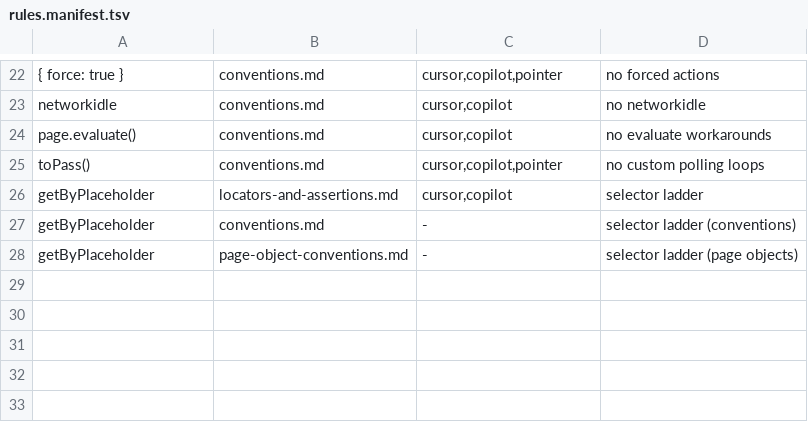
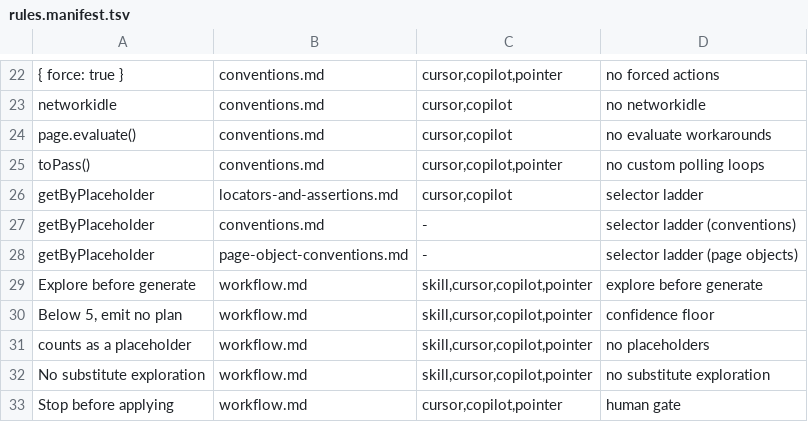
Before and after one commit to willcoliveira/qualiow-playwright-skills, a TSV file: skills/rules.manifest.tsv, drawn as a sheet; only a part is shown, gaps mark what is left out; the diff names each change by its address in the sheet, - before the commit and + after, or states it on an @@ line.

Commit message:
feat(skills): route through the operating procedure from every index
SKILL.md gains a short Operating Procedure above the decision tree, so the
phases are in the always-loaded layer and the detail stays one file away, plus
an "unclear what to do" branch for the case the tree does not cover.

The four platform summaries carry the same five anchors: explore before
generate, the confidence floor, placeholders are not deliverables, no substitute
exploration, and stop before applying.

Those five are rows in the drift manifest, which is the whole point. The
procedure is identical across Claude, Cursor, Copilot and the shared .agents
tree because CI fails when it is not -- not because someone remembered to
update four files. This is the parity mechanism the earlier phases were building
toward, and it is also the answer to how a Claude-first feature stays honest on
platforms that have no equivalent construct: if it is prose, every target gets
it byte-identical, and the gate proves it.

```diff
--- a/skills/rules.manifest.tsv
+++ b/skills/rules.manifest.tsv
+row 29: Explore before generate | workflow.md | skill,cursor,copilot,pointer | explore before generate
+row 30: Below 5, emit no plan | workflow.md | skill,cursor,copilot,pointer | confidence floor
+row 31: counts as a placeholder | workflow.md | skill,cursor,copilot,pointer | no placeholders
+row 32: No substitute exploration | workflow.md | skill,cursor,copilot,pointer | no substitute exploration
+row 33: Stop before applying | workflow.md | cursor,copilot,pointer | human gate
```
Also changed, not shown: 4 other files.
